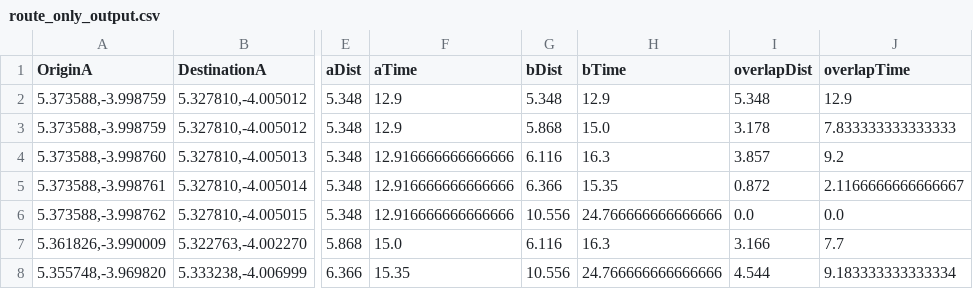
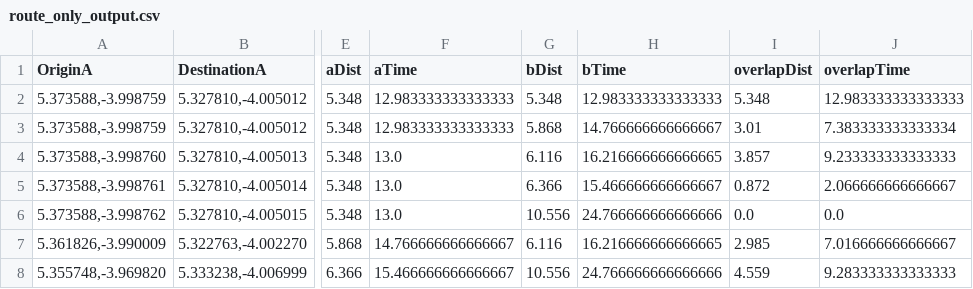
Before and after one commit to PeirongShi/CanterburyCommuto, a CSV file: example/results/route_only_output.csv, drawn as a sheet; only a part is shown, gaps mark what is left out; the diff names each change by its address in the sheet, - before the commit and + after, or states it on an @@ line.

```diff
--- a/example/results/route_only_output.csv
+++ b/example/results/route_only_output.csv
-F2:F3 (aTime): 12.9
+F2:F3 (aTime): 12.983333333333333
-H2 (bTime): 12.9
+H2 (bTime): 12.983333333333333
-J2 (overlapTime): 12.9
+J2 (overlapTime): 12.983333333333333
-H3 (bTime): 15.0
+H3 (bTime): 14.766666666666667
-I3 (overlapDist): 3.178
+I3 (overlapDist): 3.01
-J3 (overlapTime): 7.833333333333333
+J3 (overlapTime): 7.383333333333334
-F4:F6 (aTime): 12.916666666666666
+F4:F6 (aTime): 13.0
-H4 (bTime): 16.3
+H4 (bTime): 16.216666666666665
-J4 (overlapTime): 9.2
+J4 (overlapTime): 9.233333333333333
-H5 (bTime): 15.35
+H5 (bTime): 15.466666666666667
-J5 (overlapTime): 2.1166666666666667
+J5 (overlapTime): 2.066666666666667
-F7 (aTime): 15.0
+F7 (aTime): 14.766666666666667
-H7 (bTime): 16.3
+H7 (bTime): 16.216666666666665
-I7 (overlapDist): 3.166
+I7 (overlapDist): 2.985
-J7 (overlapTime): 7.7
+J7 (overlapTime): 7.016666666666667
-F8 (aTime): 15.35
+F8 (aTime): 15.466666666666667
-I8 (overlapDist): 4.544
+I8 (overlapDist): 4.559
-J8 (overlapTime): 9.183333333333334
+J8 (overlapTime): 9.283333333333333
```
Also changed, not shown: example/results/buffer_output.csv, example/results/rec_only_output.csv, 14 other files.
